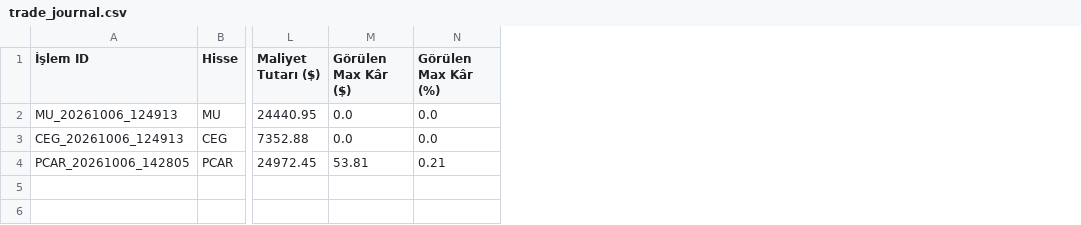
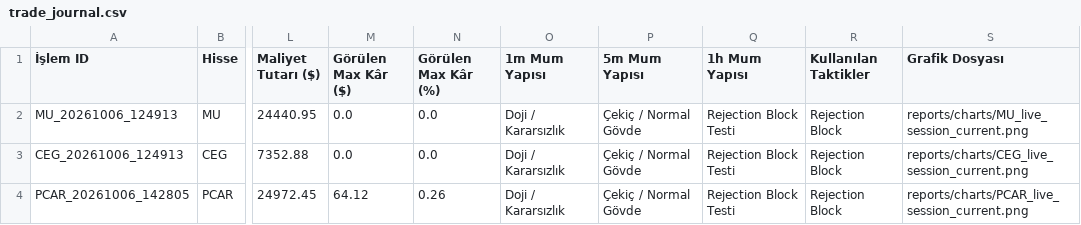
Before and after one commit to CoskunerBerke/AG_Bot, a CSV file: reports/trade_journal.csv, drawn as a sheet; only a part is shown, gaps mark what is left out; the diff names each change by its address in the sheet, - before the commit and + after, or states it on an @@ line.

Commit message:
docs: Add CEG postmortem report and multi-timeframe exit chart

```diff
--- a/reports/trade_journal.csv
+++ b/reports/trade_journal.csv
+column O (1m Mum Yapısı), rows 2-4: all Doji / Kararsızlık
+column P (5m Mum Yapısı), rows 2-4: all Çekiç / Normal Gövde
+column Q (1h Mum Yapısı), rows 2-4: all Rejection Block Testi
+column R (Kullanılan Taktikler), rows 2-4: all Rejection Block
+column S (Grafik Dosyası), rows 2-4: reports/charts/MU_live_session_current.png | reports/charts/CEG_live_session_current.png | reports/charts/PCAR_live_session_current.png
-M4 (Görülen Max Kâr ($)): 53.81
+M4 (Görülen Max Kâr ($)): 64.12
-N4 (Görülen Max Kâr (%)): 0.21
+N4 (Görülen Max Kâr (%)): 0.26
```
Also changed, not shown: 3 other files.
